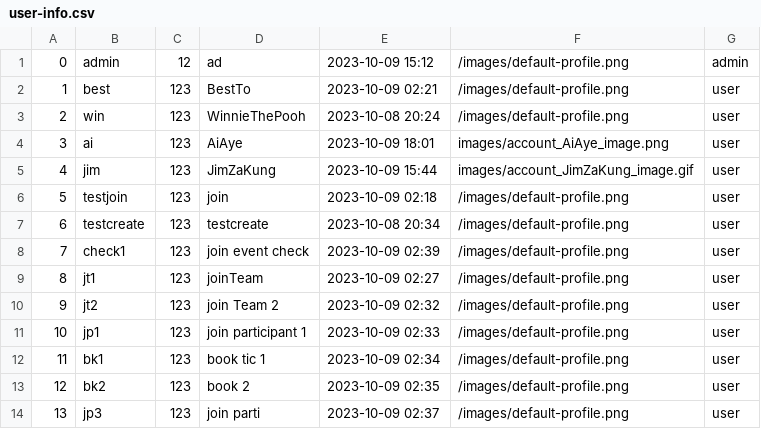
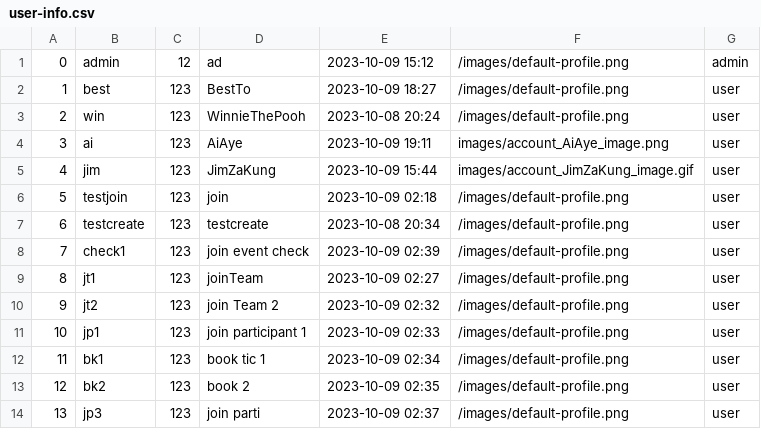
Before and after one commit to UADG/Java-Project, a CSV file: data/user-info.csv, drawn as a sheet.

```diff
--- a/data/user-info.csv
+++ b/data/user-info.csv
@@ -1,5 +1,5 @@
 0,admin,12,ad,2023-10-09 15:12,/images/default-profile.png,admin
-1,best,123,BestTo,2023-10-09 02:21,/images/default-profile.png,user
+1,best,123,BestTo,2023-10-09 18:27,/images/default-profile.png,user
 2,win,123,WinnieThePooh,2023-10-08 20:24,/images/default-profile.png,user
-3,ai,123,AiAye,2023-10-09 18:01,images/account_AiAye_image.png,user
+3,ai,123,AiAye,2023-10-09 19:11,images/account_AiAye_image.png,user
 4,jim,123,JimZaKung,2023-10-09 15:44,images/account_JimZaKung_image.gif,user
```
Also changed, not shown: 4 other files.
